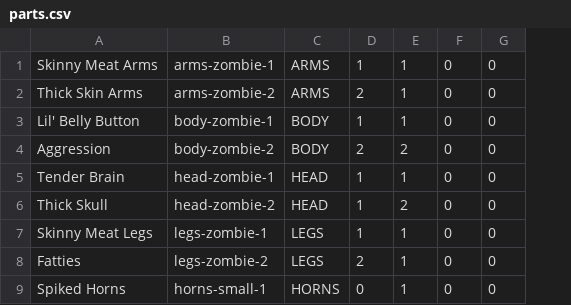
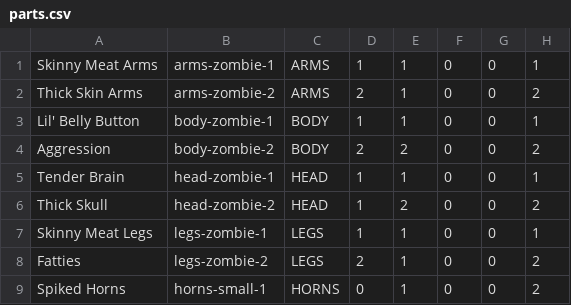
Before and after one commit to yellowdogprod/RootsAndBonesJava, a CSV file: src/main/resources/data/parts.csv, drawn as a sheet; the diff names each change by its address in the sheet, - before the commit and + after, or states it on an @@ line.

```diff
--- a/src/main/resources/data/parts.csv
+++ b/src/main/resources/data/parts.csv
+column H, rows 1-9: 1 | 2 | 1 | 2 | 1 | 2 | 1 | 2 | 2
```
Also changed, not shown: 6 other files.
